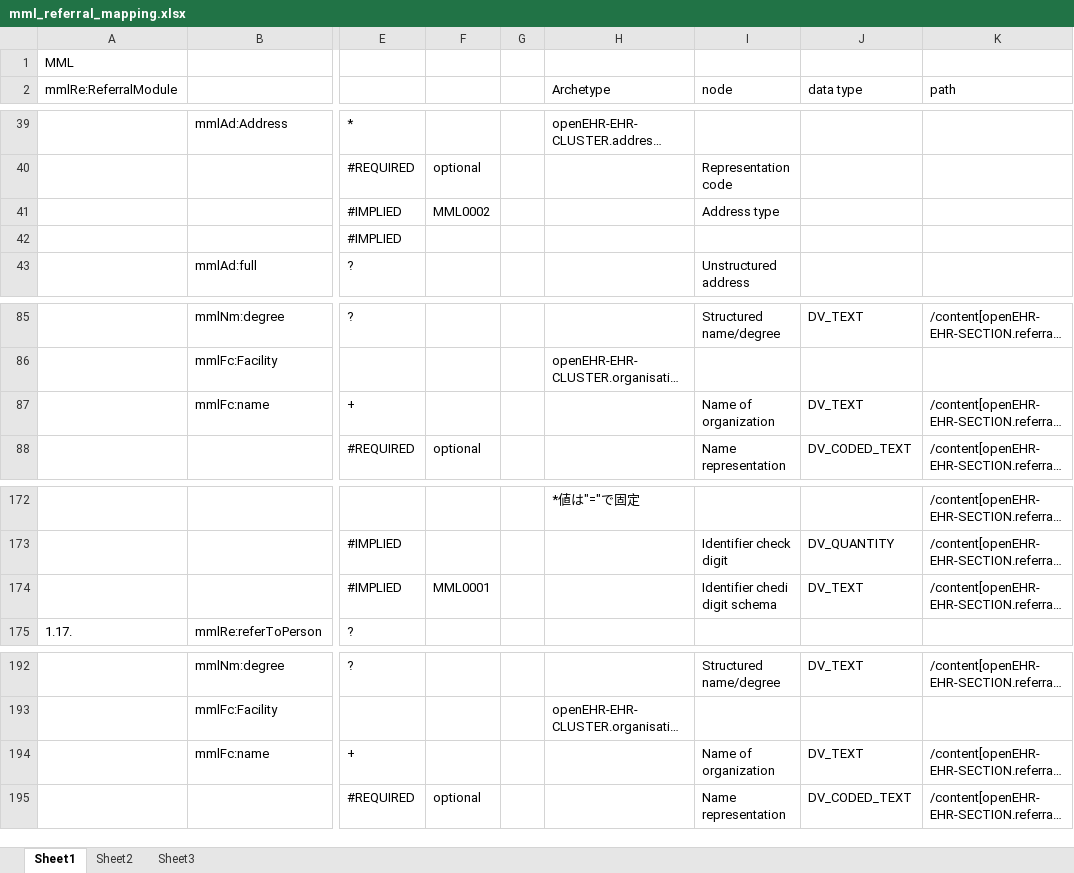
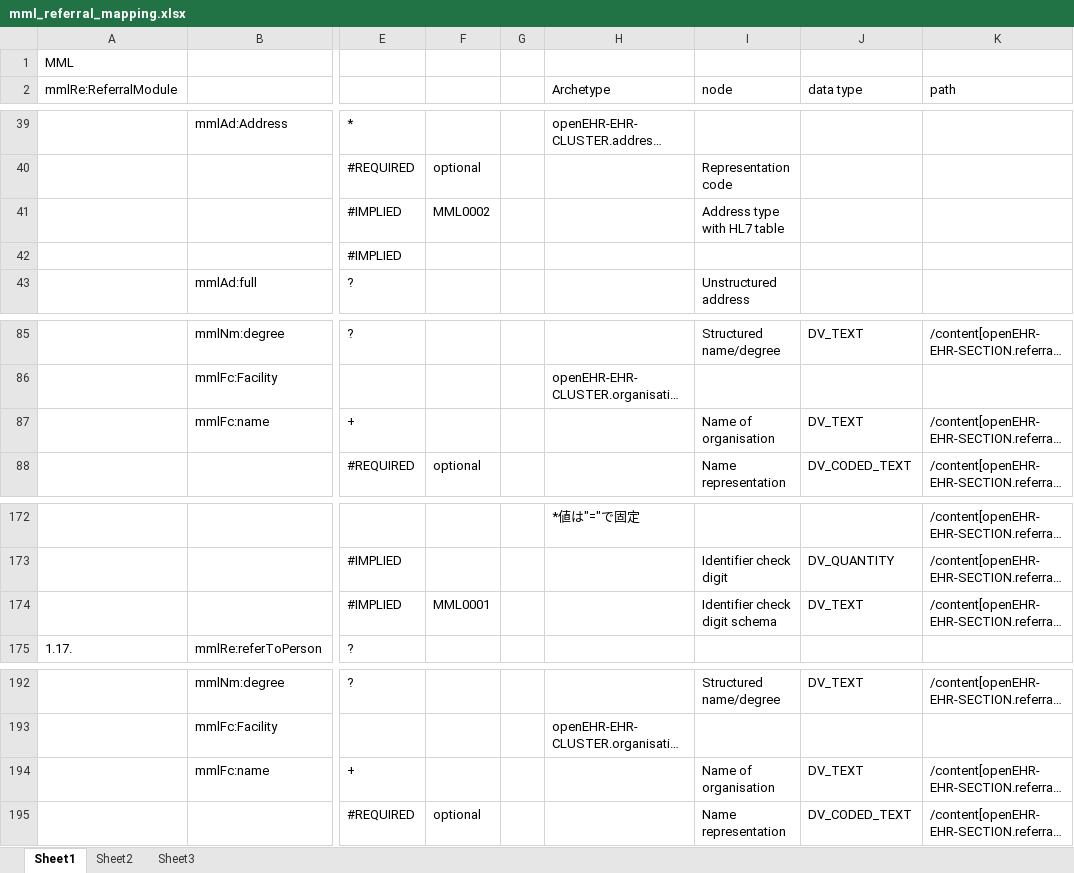
Before and after one commit to skoba/mml, an Excel workbook: mapping/mml_referral_mapping.xlsx, sheet Sheet1, drawn as a sheet; only a part is shown, gaps mark what is left out; long unchanged cells end in …; values as stored, in another font and other column widths than the file's, no cell formats; the diff covers the shown part only; the diff names each change by its address in the sheet, - before the commit and + after, or states it on an @@ line.

```diff
--- a/mapping/mml_referral_mapping.xlsx (sheet Sheet1)
+++ b/mapping/mml_referral_mapping.xlsx (sheet Sheet1)
-I41 (node): Address type
+I41 (node): Address type with HL7 table
-I87 (node): Name of organization
+I87 (node): Name of organisation
-I174 (node): Identifier chedi digit schema
+I174 (node): Identifier check digit schema
-I194 (node): Name of organization
+I194 (node): Name of organisation
```
Also changed, not shown: 17 edited cells elsewhere in this sheet, cell formats, mapping/mml_patient_module_mapping.xlsx.
